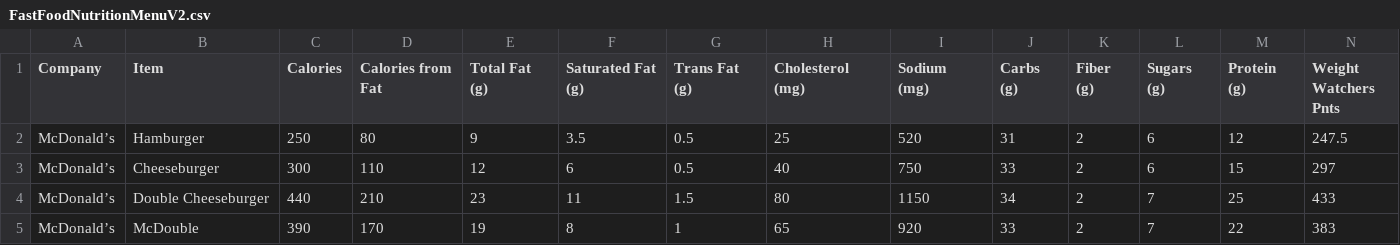
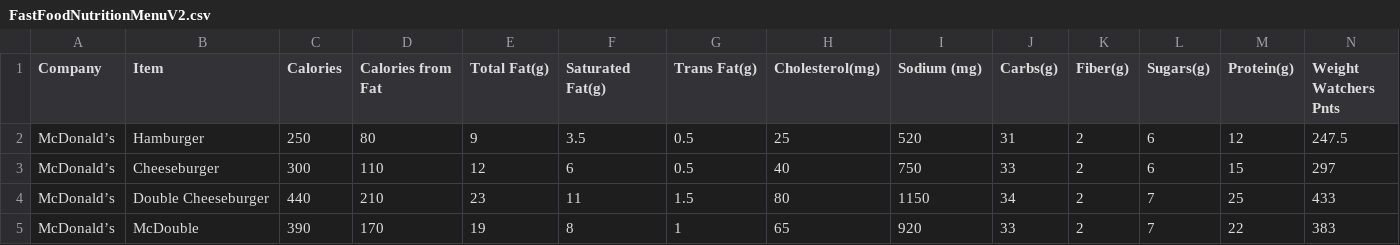
Before and after one commit to sukhioo7/dataset, a CSV file: FastFoodNutritionMenuV2.csv, drawn as a sheet; only a part is shown.

Commit message:
Update FastFoodNutritionMenuV2.csv

```diff
--- a/FastFoodNutritionMenuV2.csv
+++ b/FastFoodNutritionMenuV2.csv
@@ -1,13 +1,2 @@
-Company,Item,Calories,"Calories from
-Fat","Total Fat
-(g)","Saturated Fat
-(g)","Trans Fat
-(g)","Cholesterol
-(mg)","Sodium
-(mg)","Carbs
-(g)","Fiber
-(g)","Sugars
-(g)","Protein
-(g)","Weight Watchers
-Pnts"
+Company,Item,Calories,"Calories from Fat","Total Fat(g)","Saturated Fat(g)","Trans Fat(g)","Cholesterol(mg)","Sodium (mg)","Carbs(g)","Fiber(g)","Sugars(g)","Protein(g)","Weight Watchers Pnts"
 McDonald’s,Hamburger,250,80,9,3.5,0.5,25,520,31,2,6,12,247.5
```
